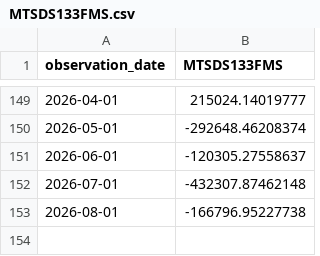
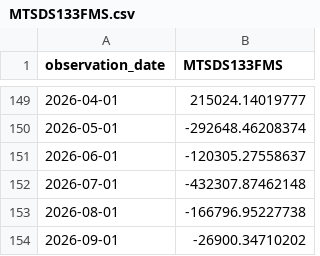
Before and after one commit to Garrincha077/NUEVO, a CSV file: research/fiscal-prospective/latest/MTSDS133FMS.csv, drawn as a sheet; only a part is shown, gaps mark what is left out; the diff names each change by its address in the sheet, - before the commit and + after, or states it on an @@ line.

Commit message:
Refresh active GMLI Fiscal V2 vintage

```diff
--- a/research/fiscal-prospective/latest/MTSDS133FMS.csv
+++ b/research/fiscal-prospective/latest/MTSDS133FMS.csv
+row 154: 2026-09-01 | -26900.34710202
```
Also changed, not shown: 1 other file.
